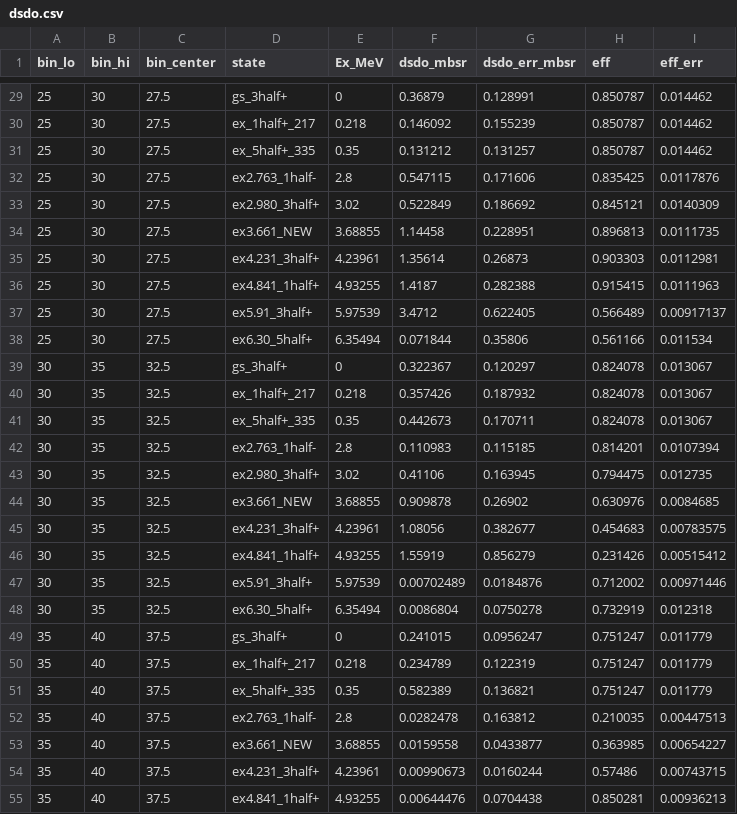
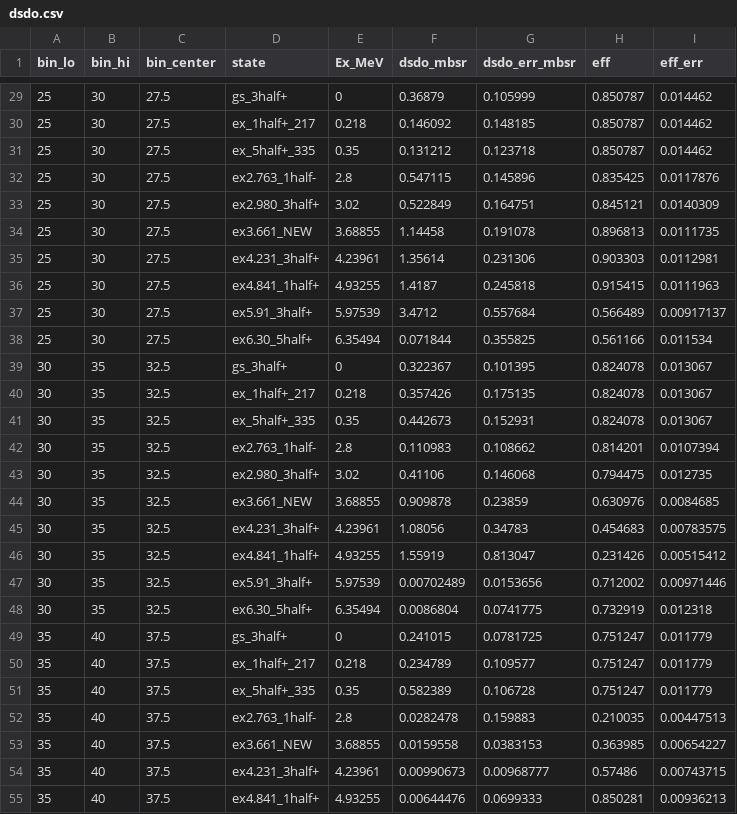
Before and after one commit to Yassid/C17_dp_fits, a CSV file: results/coarse2/dsdo.csv, drawn as a sheet; only a part is shown, gaps mark what is left out; the diff covers the shown part only.

```diff
--- a/results/coarse2/dsdo.csv
+++ b/results/coarse2/dsdo.csv
@@ -29,27 +29,27 @@ bin_lo,bin_hi,bin_center,state,Ex_MeV,dsdo_mbsr,dsdo_err_mbsr,eff,eff_err
-25,30,27.5,gs_3half+,0,0.36879,0.128991,0.850787,0.014462
-25,30,27.5,ex_1half+_217,0.218,0.146092,0.155239,0.850787,0.014462
-25,30,27.5,ex_5half+_335,0.35,0.131212,0.131257,0.850787,0.014462
-25,30,27.5,ex2.763_1half-,2.8,0.547115,0.171606,0.835425,0.0117876
-25,30,27.5,ex2.980_3half+,3.02,0.522849,0.186692,0.845121,0.0140309
-25,30,27.5,ex3.661_NEW,3.68855,1.14458,0.228951,0.896813,0.0111735
-25,30,27.5,ex4.231_3half+,4.23961,1.35614,0.26873,0.903303,0.0112981
-25,30,27.5,ex4.841_1half+,4.93255,1.4187,0.282388,0.915415,0.0111963
-25,30,27.5,ex5.91_3half+,5.97539,3.4712,0.622405,0.566489,0.00917137
-25,30,27.5,ex6.30_5half+,6.35494,0.071844,0.35806,0.561166,0.011534
-30,35,32.5,gs_3half+,0,0.322367,0.120297,0.824078,0.013067
-30,35,32.5,ex_1half+_217,0.218,0.357426,0.187932,0.824078,0.013067
-30,35,32.5,ex_5half+_335,0.35,0.442673,0.170711,0.824078,0.013067
-30,35,32.5,ex2.763_1half-,2.8,0.110983,0.115185,0.814201,0.0107394
-30,35,32.5,ex2.980_3half+,3.02,0.41106,0.163945,0.794475,0.012735
-30,35,32.5,ex3.661_NEW,3.68855,0.909878,0.26902,0.630976,0.0084685
-30,35,32.5,ex4.231_3half+,4.23961,1.08056,0.382677,0.454683,0.00783575
-30,35,32.5,ex4.841_1half+,4.93255,1.55919,0.856279,0.231426,0.00515412
-30,35,32.5,ex5.91_3half+,5.97539,0.00702489,0.0184876,0.712002,0.00971446
-30,35,32.5,ex6.30_5half+,6.35494,0.0086804,0.0750278,0.732919,0.012318
-35,40,37.5,gs_3half+,0,0.241015,0.0956247,0.751247,0.011779
-35,40,37.5,ex_1half+_217,0.218,0.234789,0.122319,0.751247,0.011779
-35,40,37.5,ex_5half+_335,0.35,0.582389,0.136821,0.751247,0.011779
-35,40,37.5,ex2.763_1half-,2.8,0.0282478,0.163812,0.210035,0.00447513
-35,40,37.5,ex3.661_NEW,3.68855,0.0159558,0.0433877,0.363985,0.00654227
-35,40,37.5,ex4.231_3half+,4.23961,0.00990673,0.0160244,0.57486,0.00743715
-35,40,37.5,ex4.841_1half+,4.93255,0.00644476,0.0704438,0.850281,0.00936213
+25,30,27.5,gs_3half+,0,0.36879,0.105999,0.850787,0.014462
+25,30,27.5,ex_1half+_217,0.218,0.146092,0.148185,0.850787,0.014462
+25,30,27.5,ex_5half+_335,0.35,0.131212,0.123718,0.850787,0.014462
+25,30,27.5,ex2.763_1half-,2.8,0.547115,0.145896,0.835425,0.0117876
+25,30,27.5,ex2.980_3half+,3.02,0.522849,0.164751,0.845121,0.0140309
+25,30,27.5,ex3.661_NEW,3.68855,1.14458,0.191078,0.896813,0.0111735
+25,30,27.5,ex4.231_3half+,4.23961,1.35614,0.231306,0.903303,0.0112981
+25,30,27.5,ex4.841_1half+,4.93255,1.4187,0.245818,0.915415,0.0111963
+25,30,27.5,ex5.91_3half+,5.97539,3.4712,0.557684,0.566489,0.00917137
+25,30,27.5,ex6.30_5half+,6.35494,0.071844,0.355825,0.561166,0.011534
+30,35,32.5,gs_3half+,0,0.322367,0.101395,0.824078,0.013067
+30,35,32.5,ex_1half+_217,0.218,0.357426,0.175135,0.824078,0.013067
+30,35,32.5,ex_5half+_335,0.35,0.442673,0.152931,0.824078,0.013067
+30,35,32.5,ex2.763_1half-,2.8,0.110983,0.108662,0.814201,0.0107394
+30,35,32.5,ex2.980_3half+,3.02,0.41106,0.146068,0.794475,0.012735
+30,35,32.5,ex3.661_NEW,3.68855,0.909878,0.23859,0.630976,0.0084685
+30,35,32.5,ex4.231_3half+,4.23961,1.08056,0.34783,0.454683,0.00783575
+30,35,32.5,ex4.841_1half+,4.93255,1.55919,0.813047,0.231426,0.00515412
+30,35,32.5,ex5.91_3half+,5.97539,0.00702489,0.0153656,0.712002,0.00971446
+30,35,32.5,ex6.30_5half+,6.35494,0.0086804,0.0741775,0.732919,0.012318
+35,40,37.5,gs_3half+,0,0.241015,0.0781725,0.751247,0.011779
+35,40,37.5,ex_1half+_217,0.218,0.234789,0.109577,0.751247,0.011779
+35,40,37.5,ex_5half+_335,0.35,0.582389,0.106728,0.751247,0.011779
+35,40,37.5,ex2.763_1half-,2.8,0.0282478,0.159883,0.210035,0.00447513
+35,40,37.5,ex3.661_NEW,3.68855,0.0159558,0.0383153,0.363985,0.00654227
+35,40,37.5,ex4.231_3half+,4.23961,0.00990673,0.00968777,0.57486,0.00743715
+35,40,37.5,ex4.841_1half+,4.93255,0.00644476,0.0699333,0.850281,0.00936213
```
Also changed, not shown: 29 edited cells elsewhere in this file, results/coarse4/dsdo.csv, results/dsdo.csv, 12 other files.
